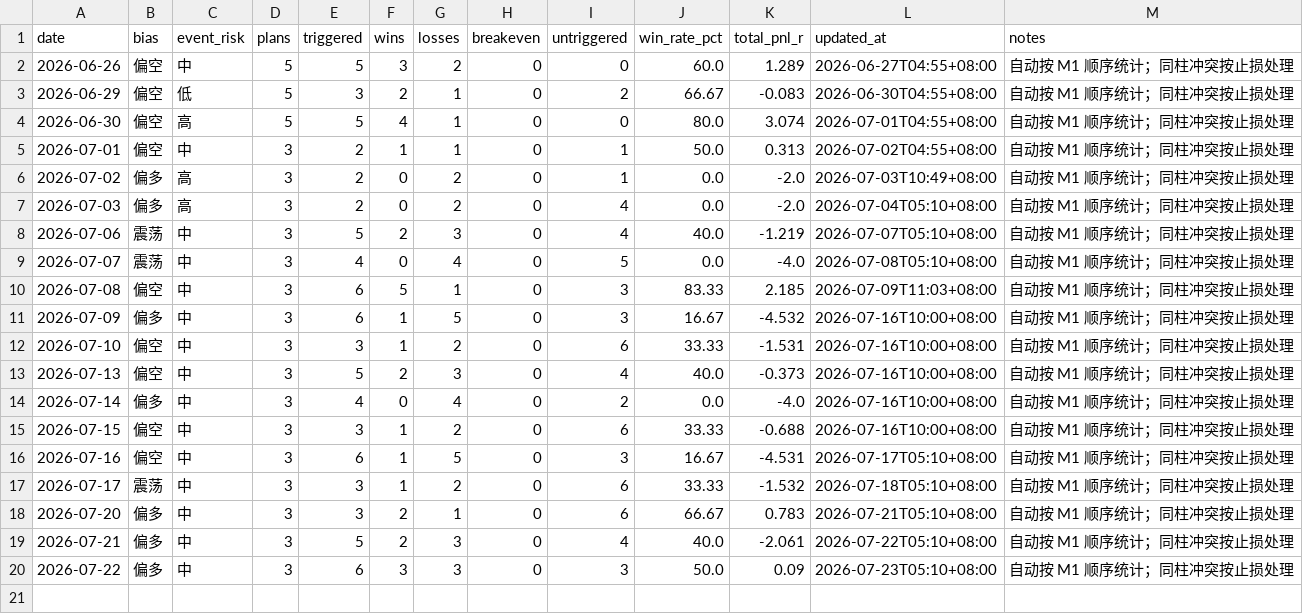
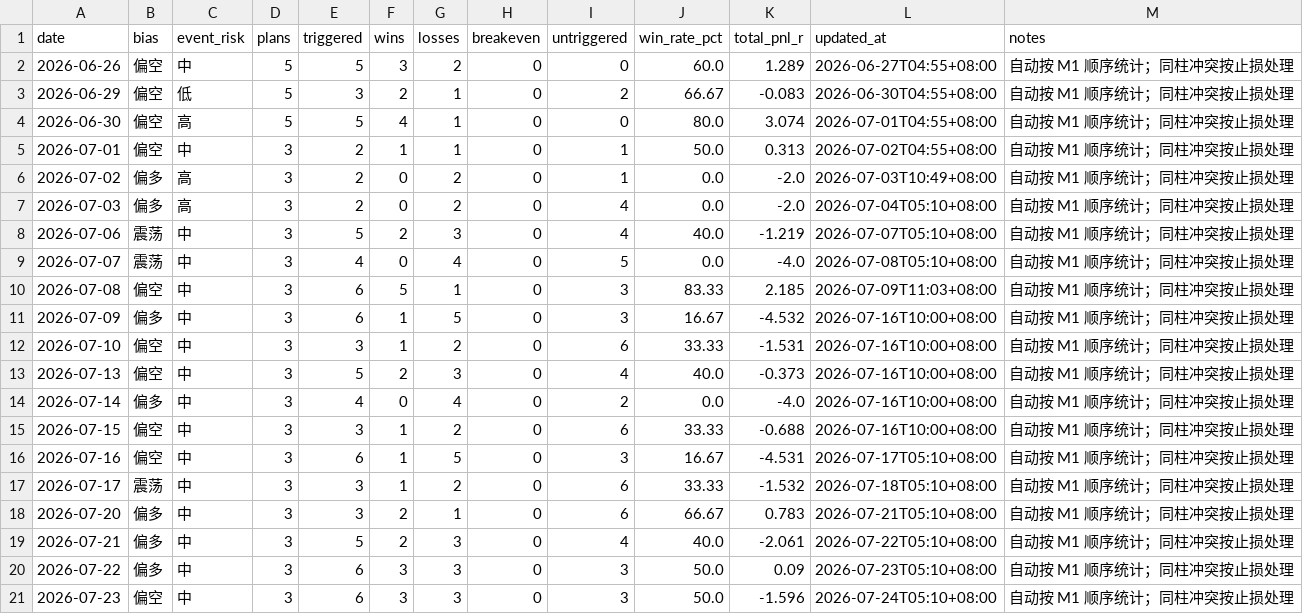
Before and after one commit to MatrixChoi/gold-advisor-dashboard, a CSV file: data/daily_stats.csv, drawn as a sheet; the diff names each change by its address in the sheet, - before the commit and + after, or states it on an @@ line.

```diff
--- a/data/daily_stats.csv
+++ b/data/daily_stats.csv
+row 21: 2026-07-23 | 偏空 | 中 | 3 | 6 | 3 | 3 | 0 | 3 | 50.0 | -1.596 | 2026-07-24T05:10+08:00 | 自动按 M1 顺序统计；同柱冲突按止损处理
```
Also changed, not shown: data/trades.csv, 3 other files.
